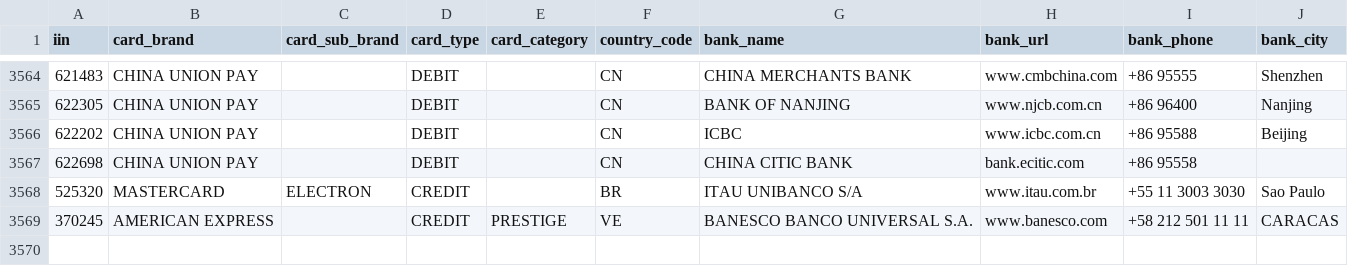
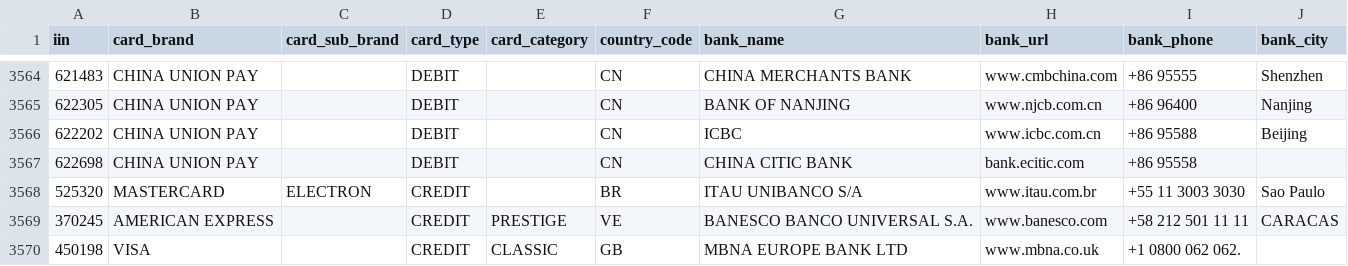
Before and after one commit to binlist/data, a CSV file: iin-user-contributions.csv, drawn as a sheet; only a part is shown, gaps mark what is left out; the diff names each change by its address in the sheet, - before the commit and + after, or states it on an @@ line.

Commit message:
Update iin-user-contributions.csv
Update existing cards details

```diff
--- a/iin-user-contributions.csv
+++ b/iin-user-contributions.csv
+row 3570: 450198 | VISA |  | CREDIT | CLASSIC | GB | MBNA EUROPE BANK LTD | www.mbna.co.uk | +1 0800 062 062.
```
